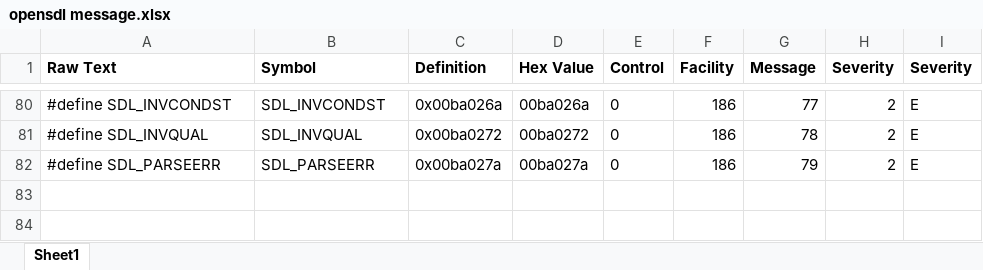
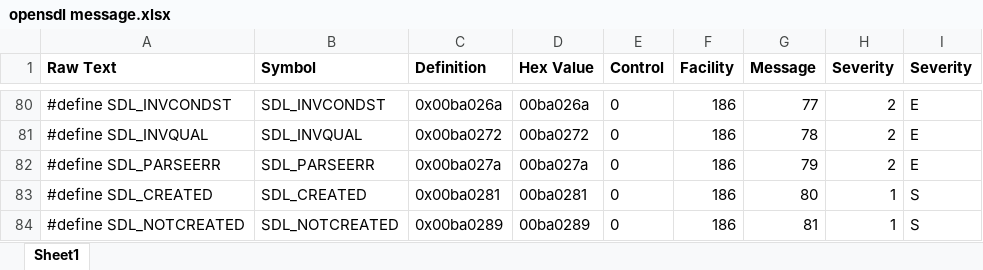
Before and after one commit to JonathanBelanger/OpenSDL, an Excel workbook: doc/opensdl message.xlsx, sheet Sheet1, drawn as a sheet; only a part is shown, gaps mark what is left out; values as stored, in another font and other column widths than the file's, no borders; the diff names each change by its address in the sheet, - before the commit and + after, or states it on an @@ line.

Commit message:
Cleaned up some bugs and started working on generating a list file.

```diff
--- a/doc/opensdl message.xlsx (sheet Sheet1)
+++ b/doc/opensdl message.xlsx (sheet Sheet1)
+row 83: #define SDL_CREATED | SDL_CREATED | 0x00ba0281 | 00ba0281 | 0 | 186 | 80 | 1 | S
+row 84: #define SDL_NOTCREATED | SDL_NOTCREATED | 0x00ba0289 | 00ba0289 | 0 | 186 | 81 | 1 | S
```
Also changed, not shown: 15 other files.
